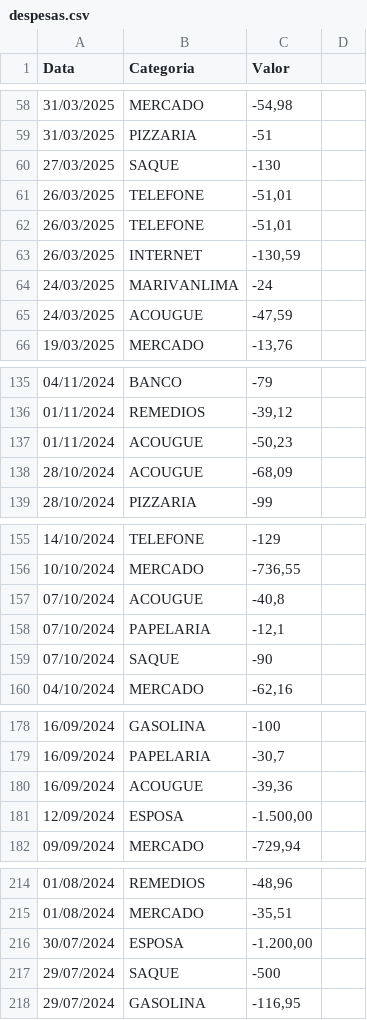
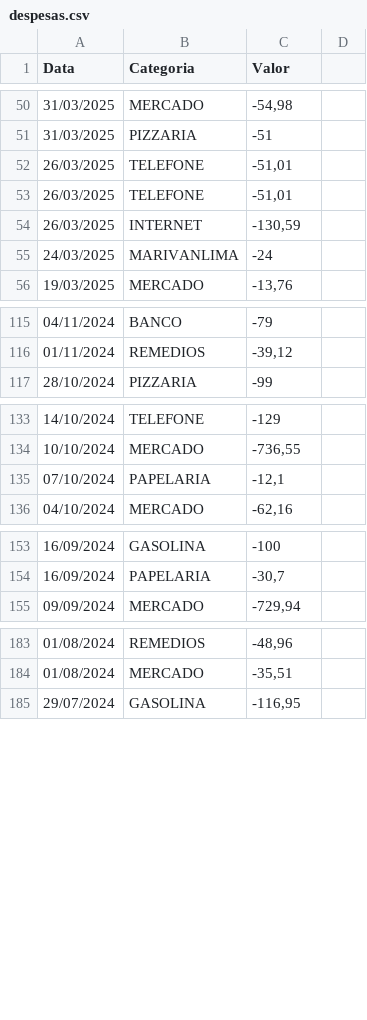
Before and after one commit to fabiuniz/py_powerbi, a CSV file: csv/despesas.csv, drawn as a sheet; only a part is shown, gaps mark what is left out; the diff covers the shown part only; the diff names each change by its address in the sheet, - before the commit and + after, or states it on an @@ line.

```diff
--- a/csv/despesas.csv
+++ b/csv/despesas.csv
-row 60: 27/03/2025 | SAQUE | -130
-row 65: 24/03/2025 | ACOUGUE | -47,59
-row 137: 01/11/2024 | ACOUGUE | -50,23
-row 138: 28/10/2024 | ACOUGUE | -68,09
-row 157: 07/10/2024 | ACOUGUE | -40,8
-row 159: 07/10/2024 | SAQUE | -90
-row 180: 16/09/2024 | ACOUGUE | -39,36
-row 181: 12/09/2024 | ESPOSA | -1.500,00
-row 216: 30/07/2024 | ESPOSA | -1.200,00
-row 217: 29/07/2024 | SAQUE | -500
```
Also changed, not shown: 25 removed rows elsewhere in this file, 1 other file.
